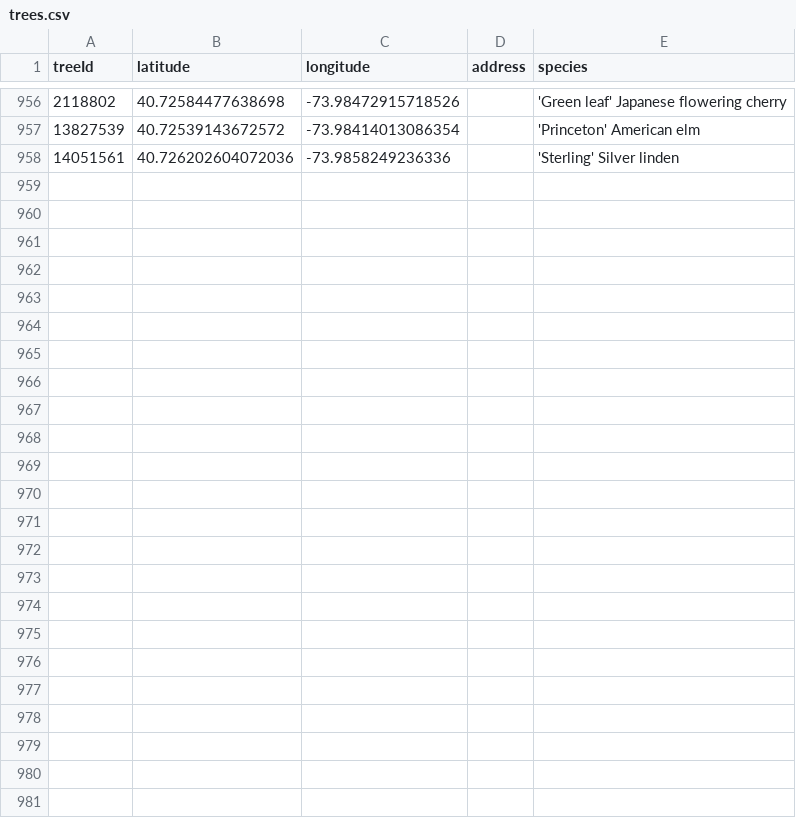
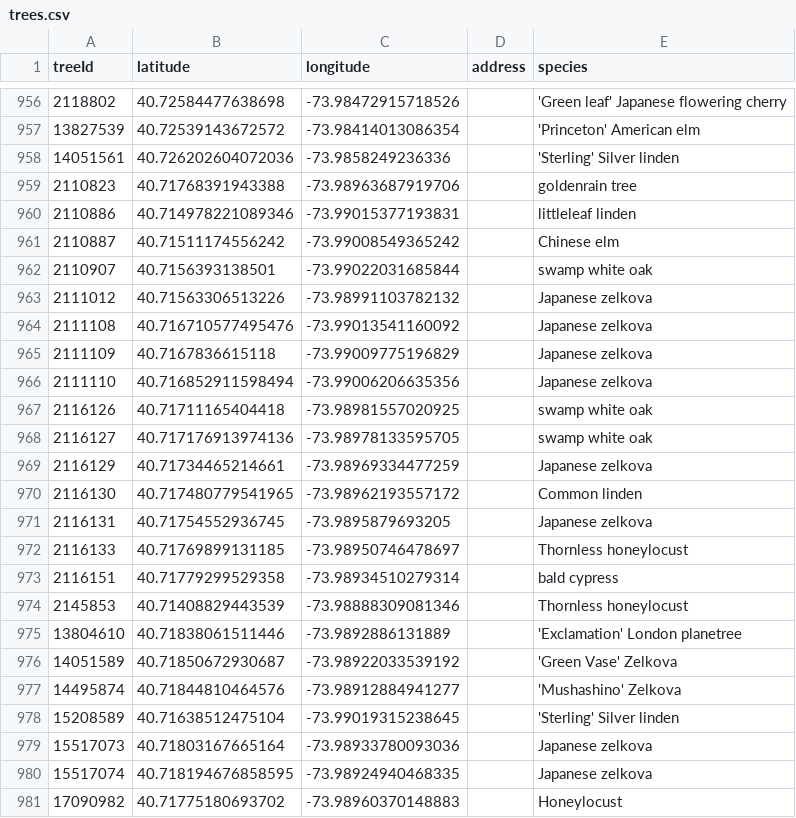
Before and after one commit to hadas-lesecologycenter/nyc-tree-dashboard, a CSV file: data/trees.csv, drawn as a sheet; only a part is shown, gaps mark what is left out.

Commit message:
Tree coords 2026-06-16 (+23)

```diff
--- a/data/trees.csv
+++ b/data/trees.csv
@@ -958 +958,24 @@ treeId,latitude,longitude,address,species
 14051561,40.726202604072036,-73.9858249236336,,'Sterling' Silver linden
+2110823,40.71768391943388,-73.98963687919706,,goldenrain tree
+2110886,40.714978221089346,-73.99015377193831,,littleleaf linden
+2110887,40.71511174556242,-73.99008549365242,,Chinese elm
+2110907,40.7156393138501,-73.99022031685844,,swamp white oak
+2111012,40.71563306513226,-73.98991103782132,,Japanese zelkova
+2111108,40.716710577495476,-73.99013541160092,,Japanese zelkova
+2111109,40.7167836615118,-73.99009775196829,,Japanese zelkova
+2111110,40.716852911598494,-73.99006206635356,,Japanese zelkova
+2116126,40.71711165404418,-73.98981557020925,,swamp white oak
+2116127,40.717176913974136,-73.98978133595705,,swamp white oak
+2116129,40.71734465214661,-73.98969334477259,,Japanese zelkova
+2116130,40.717480779541965,-73.98962193557172,,Common linden
+2116131,40.71754552936745,-73.9895879693205,,Japanese zelkova
+2116133,40.71769899131185,-73.98950746478697,,Thornless honeylocust
+2116151,40.71779299529358,-73.98934510279314,,bald cypress
+2145853,40.71408829443539,-73.98888309081346,,Thornless honeylocust
+13804610,40.71838061511446,-73.9892886131889,,'Exclamation' London planetree
+14051589,40.71850672930687,-73.98922033539192,,'Green Vase' Zelkova
+14495874,40.71844810464576,-73.98912884941277,,'Mushashino' Zelkova
+15208589,40.71638512475104,-73.99019315238645,,'Sterling' Silver linden
+15517073,40.71803167665164,-73.98933780093036,,Japanese zelkova
+15517074,40.718194676858595,-73.98924940468335,,Japanese zelkova
+17090982,40.71775180693702,-73.98960370148883,,Honeylocust
```
